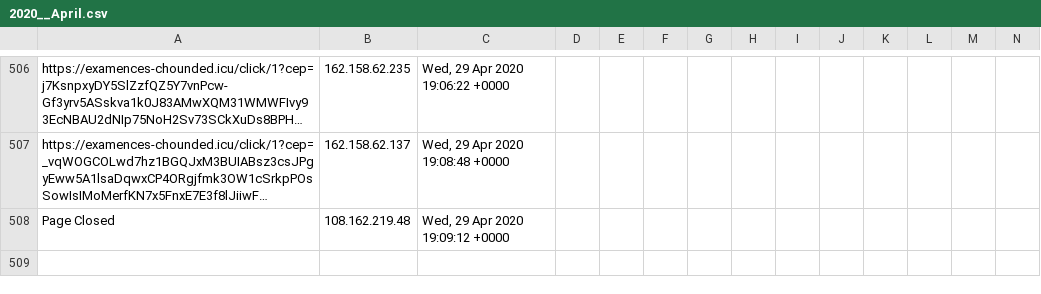
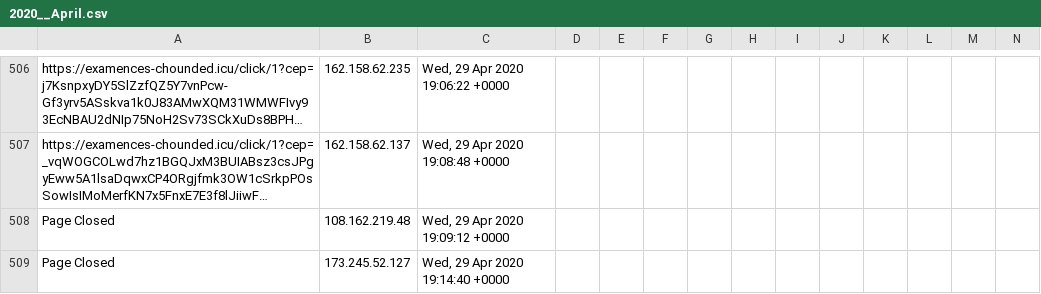
Before and after one commit to runacode/goldrickrogerslaw.com, a CSV file: logs/2020__April.csv, drawn as a sheet; only a part is shown, gaps mark what is left out; long unchanged cells end in …; rows hold the shown columns only; the diff names each change by its address in the sheet, - before the commit and + after, or states it on an @@ line.

Commit message:
Site Editor Update

```diff
--- a/logs/2020__April.csv
+++ b/logs/2020__April.csv
+row 509: Page Closed | 173.245.52.127 | Wed, 29 Apr 2020 19:14:40 +0000
```
